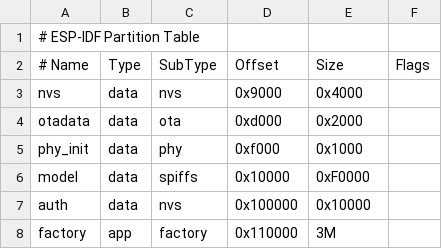
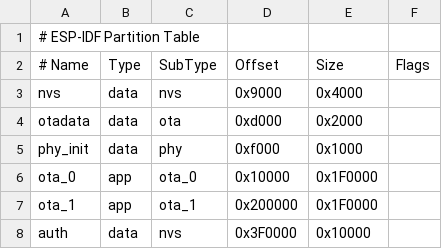
Before and after one commit to gizwits/DOIT_AI_COZE, a CSV file: partitions_4M.csv, drawn as a sheet.

```diff
--- a/partitions_4M.csv
+++ b/partitions_4M.csv
@@ -5,4 +5,4 @@ otadata,  data, ota,     0xd000,    0x2000,
 phy_init, data, phy,     0xf000,    0x1000,
-model,    data, spiffs,  0x10000,   0xF0000,
-auth,     data, nvs,     0x100000,  0x10000,
-factory,  app,  factory, 0x110000,  3M,
+ota_0,    app,  ota_0,   0x10000,   0x1F0000,
+ota_1,    app,  ota_1,   0x200000,  0x1F0000,
+auth,     data, nvs,     0x3F0000,  0x10000,
```
Also changed, not shown: 14 other files.
